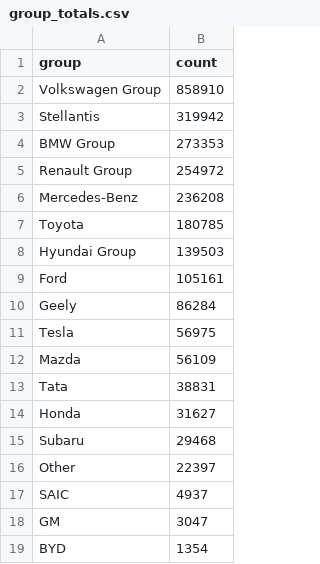
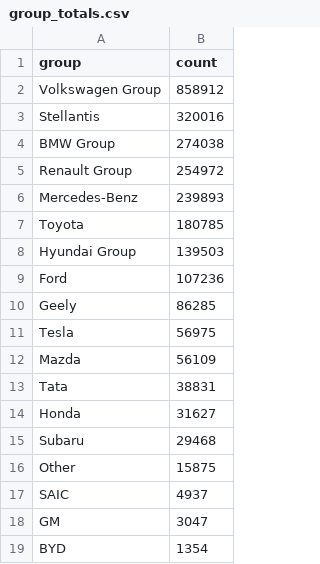
Before and after one commit to sihly/swiss-vehicle-stats, a CSV file: data/processed/group_totals.csv, drawn as a sheet.

```diff
--- a/data/processed/group_totals.csv
+++ b/data/processed/group_totals.csv
@@ -1,11 +1,11 @@
 group,count
-Volkswagen Group,858910
-Stellantis,319942
-BMW Group,273353
+Volkswagen Group,858912
+Stellantis,320016
+BMW Group,274038
 Renault Group,254972
-Mercedes-Benz,236208
+Mercedes-Benz,239893
 Toyota,180785
 Hyundai Group,139503
-Ford,105161
-Geely,86284
+Ford,107236
+Geely,86285
 Tesla,56975
@@ -15,3 +15,3 @@ Honda,31627
 Subaru,29468
-Other,22397
+Other,15875
 SAIC,4937
```
Also changed, not shown: data/processed/origin_totals.csv, 3 other files.
